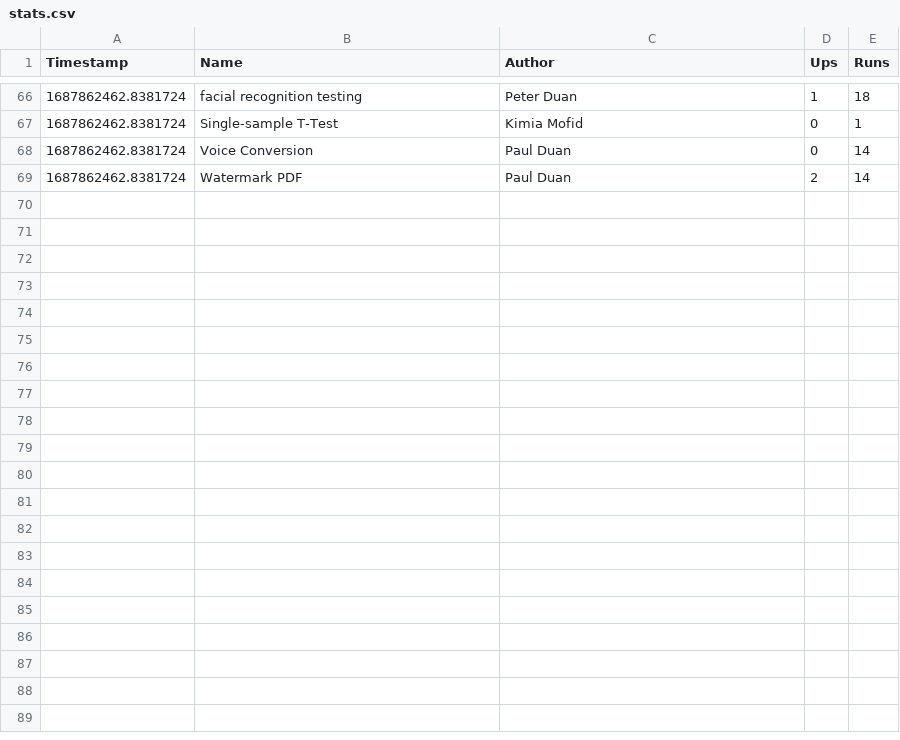
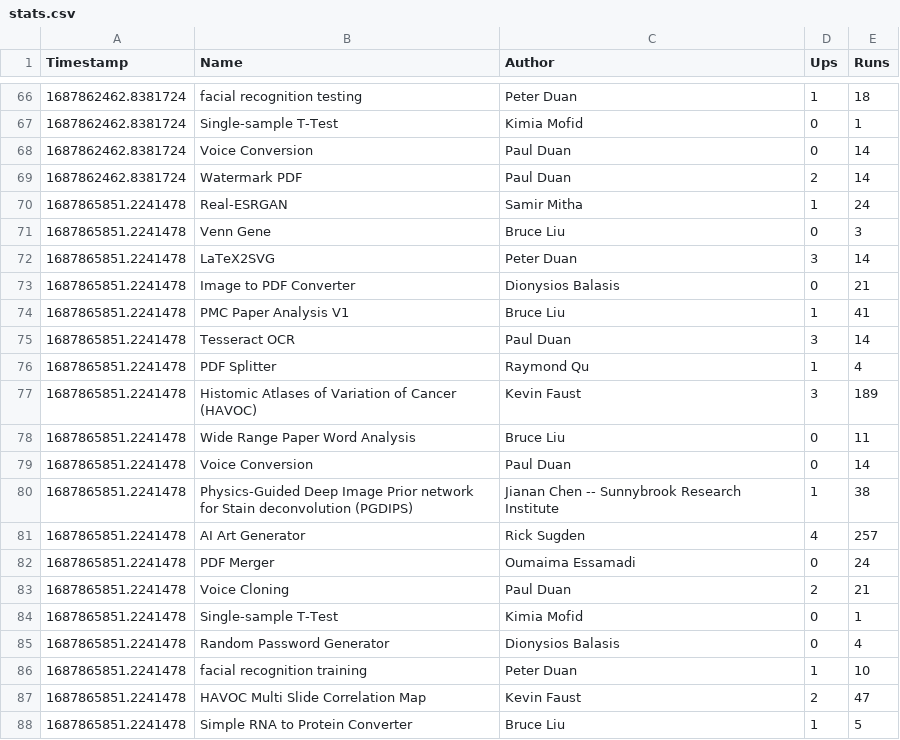
Before and after one commit to duanxianpi/CODIDO-stats, a CSV file: stats.csv, drawn as a sheet; only a part is shown, gaps mark what is left out; the diff covers the shown part only; the diff names each change by its address in the sheet, - before the commit and + after, or states it on an @@ line.

Commit message:
Github Action Auto Updated

```diff
--- a/stats.csv
+++ b/stats.csv
+row 70: 1687865851.2241478 | Real-ESRGAN | Samir Mitha | 1 | 24
+row 71: 1687865851.2241478 | Venn Gene | Bruce Liu | 0 | 3
+row 72: 1687865851.2241478 | LaTeX2SVG | Peter Duan | 3 | 14
+row 73: 1687865851.2241478 | Image to PDF Converter | Dionysios Balasis | 0 | 21
+row 74: 1687865851.2241478 | PMC Paper Analysis V1 | Bruce Liu | 1 | 41
+row 75: 1687865851.2241478 | Tesseract OCR | Paul Duan | 3 | 14
+row 76: 1687865851.2241478 | PDF Splitter | Raymond Qu | 1 | 4
+row 77: 1687865851.2241478 | Histomic Atlases of Variation of Cancer (HAVOC) | Kevin Faust | 3 | 189
+row 78: 1687865851.2241478 | Wide Range Paper Word Analysis | Bruce Liu | 0 | 11
+row 79: 1687865851.2241478 | Voice Conversion | Paul Duan | 0 | 14
+row 80: 1687865851.2241478 | Physics-Guided Deep Image Prior network for Stain deconvolution (PGDIPS) | Jianan Chen -- Sunnybrook Research Institute | 1 | 38
+row 81: 1687865851.2241478 | AI Art Generator | Rick Sugden | 4 | 257
+row 82: 1687865851.2241478 | PDF Merger | Oumaima Essamadi | 0 | 24
+row 83: 1687865851.2241478 | Voice Cloning | Paul Duan | 2 | 21
+row 84: 1687865851.2241478 | Single-sample T-Test | Kimia Mofid | 0 | 1
+row 85: 1687865851.2241478 | Random Password Generator | Dionysios Balasis | 0 | 4
+row 86: 1687865851.2241478 | facial recognition training | Peter Duan | 1 | 10
+row 87: 1687865851.2241478 | HAVOC Multi Slide Correlation Map | Kevin Faust | 2 | 47
+row 88: 1687865851.2241478 | Simple RNA to Protein Converter | Bruce Liu | 1 | 5
```
Also changed, not shown: 15 added rows elsewhere in this file.
